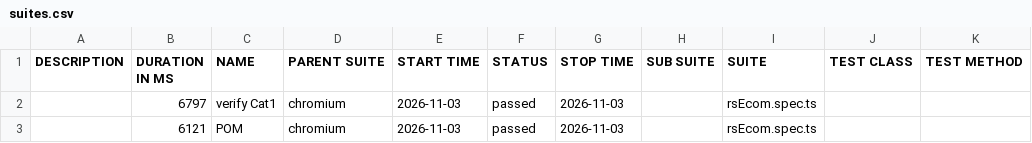
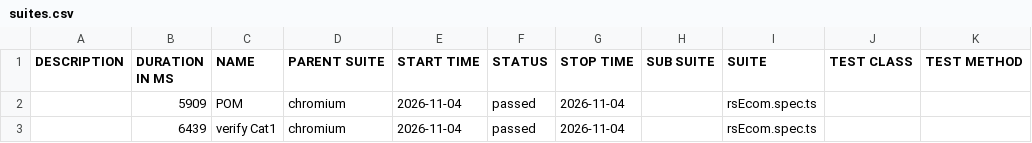
Before and after one commit to MohanaPriyaThiru/TCT-JUN-PTS, a CSV file: data/suites.csv, drawn as a sheet.

```diff
--- a/data/suites.csv
+++ b/data/suites.csv
@@ -1,3 +1,3 @@
 "DESCRIPTION","DURATION IN MS","NAME","PARENT SUITE","START TIME","STATUS","STOP TIME","SUB SUITE","SUITE","TEST CLASS","TEST METHOD"
-"","6797","verify Cat1","chromium","2026-11-03","passed","2026-11-03","","rsEcom.spec.ts","",""
-"","6121","POM","chromium","2026-11-03","passed","2026-11-03","","rsEcom.spec.ts","",""
+"","5909","POM","chromium","2026-11-04","passed","2026-11-04","","rsEcom.spec.ts","",""
+"","6439","verify Cat1","chromium","2026-11-04","passed","2026-11-04","","rsEcom.spec.ts","",""
```
Also changed, not shown: 25 other files.
